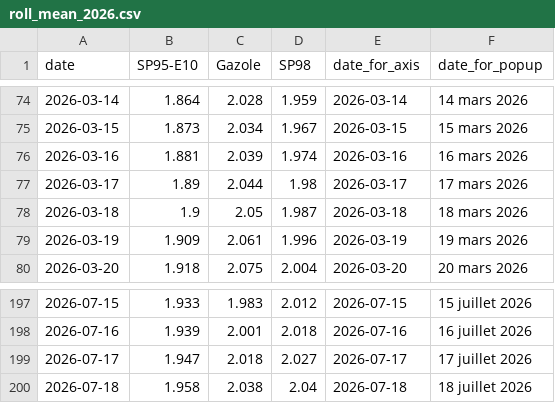
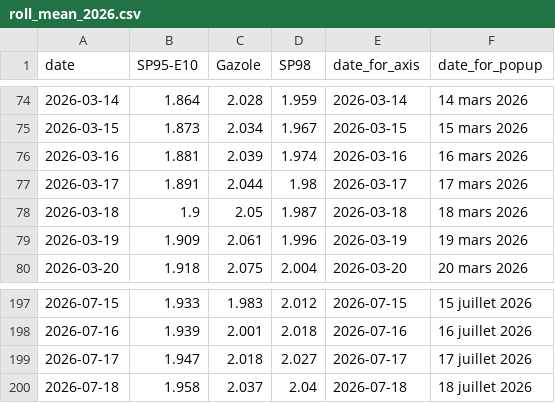
Before and after one commit to mthlht/fuel-price-tracker, a CSV file: data/roll_mean_2026.csv, drawn as a sheet; only a part is shown, gaps mark what is left out; the diff covers the shown part only.

```diff
--- a/data/roll_mean_2026.csv
+++ b/data/roll_mean_2026.csv
@@ -76,3 +76,3 @@ date,SP95-E10,Gazole,SP98,date_for_axis,date_for_popup
 2026-03-16,1.881,2.039,1.974,2026-03-16,16 mars 2026
-2026-03-17,1.89,2.044,1.98,2026-03-17,17 mars 2026
+2026-03-17,1.891,2.044,1.98,2026-03-17,17 mars 2026
 2026-03-18,1.9,2.05,1.987,2026-03-18,18 mars 2026
@@ -199,2 +199,2 @@ date,SP95-E10,Gazole,SP98,date_for_axis,date_for_popup
 2026-07-17,1.947,2.018,2.027,2026-07-17,17 juillet 2026
-2026-07-18,1.958,2.038,2.04,2026-07-18,18 juillet 2026
+2026-07-18,1.958,2.037,2.04,2026-07-18,18 juillet 2026
```
Also changed, not shown: 6 edited cells elsewhere in this file, data/fuel-shortage-to-flourish.csv, 6 other files.
